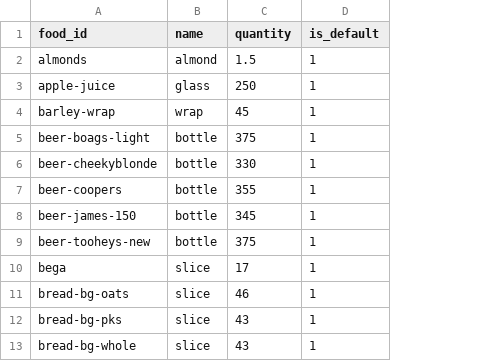
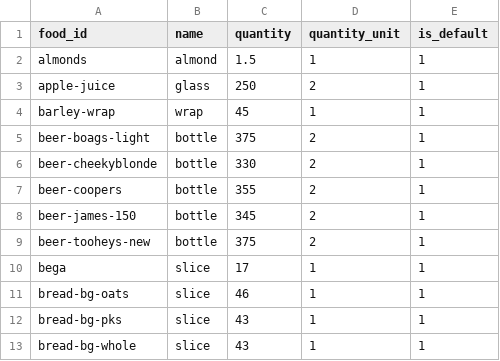
Before and after one commit to MachFour/macros-data, a CSV file: servings.csv, drawn as a sheet; only a part is shown; the diff names each change by its address in the sheet, - before the commit and + after, or states it on an @@ line.

```diff
--- a/servings.csv
+++ b/servings.csv
+column D (quantity_unit), rows 2-13: 1 | 2 | 1 | 2 | 2 | 2 | 2 | 2 | 1 | 1 | 1 | 1
```
Also changed, not shown: foods.csv, 1 other file.
